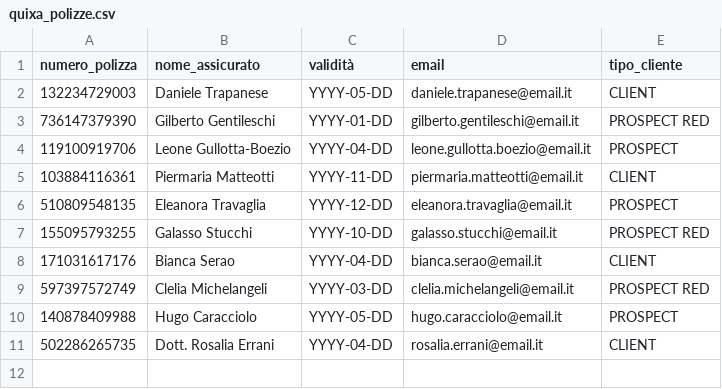
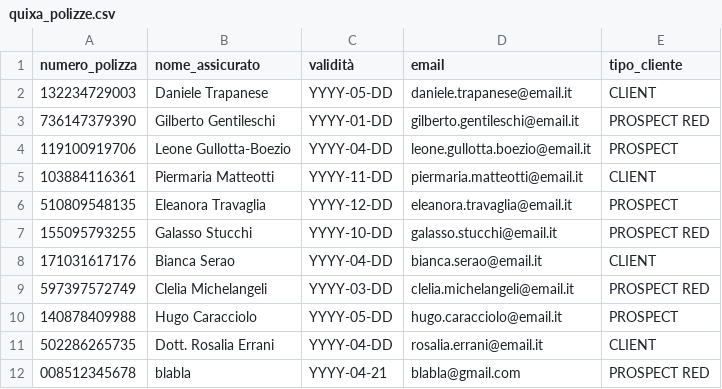
Before and after one commit to gasss12/db, a CSV file: quixa_polizze.csv, drawn as a sheet; the diff names each change by its address in the sheet, - before the commit and + after, or states it on an @@ line.

Commit message:
Update quixa_polizze.csv

```diff
--- a/quixa_polizze.csv
+++ b/quixa_polizze.csv
+row 12: 008512345678 | blabla | YYYY-04-21 | blabla@gmail.com | PROSPECT RED
```
